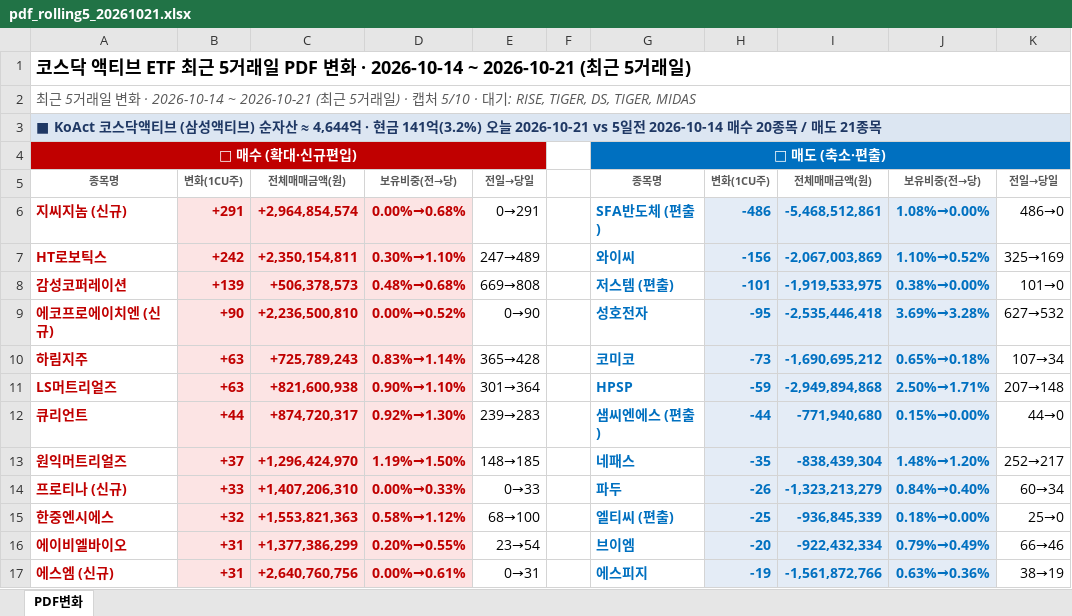
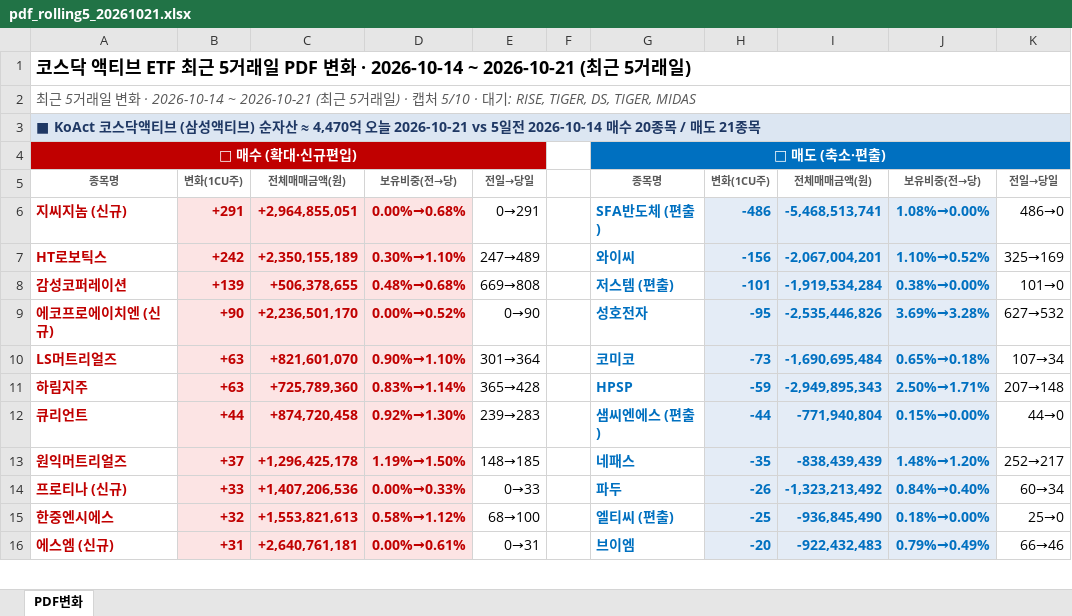
Before and after one commit to unrevr15/etf-reports, an Excel workbook: reports/pdf_rolling5_20261021.xlsx, sheet PDF변화, drawn as a sheet; only a part is shown; values as stored, in another font and other column widths than the file's, no borders; removed rows and columns are numbered as before the commit, all else as after; the diff covers the shown part only; the diff names each change by its address in the sheet, - before the commit and + after, or states it on an @@ line.

```diff
--- a/reports/pdf_rolling5_20261021.xlsx (sheet PDF변화)
+++ b/reports/pdf_rolling5_20261021.xlsx (sheet PDF변화)
-A3: …자산 ≈ 4,644억 · 현금 141억(3.2%) 오늘 2026-10-21…
+A3: …자산 ≈ 4,470억 오늘 2026-10-21…
-C6: +2,964,854,574
+C6: +2,964,855,051
-I6: -5,468,512,861
+I6: -5,468,513,741
-C7: +2,350,154,811
+C7: +2,350,155,189
-I7: -2,067,003,869
+I7: -2,067,004,201
-C8: +506,378,573
+C8: +506,378,655
-I8: -1,919,533,975
+I8: -1,919,534,284
-C9: +2,236,500,810
+C9: +2,236,501,170
-I9: -2,535,446,418
+I9: -2,535,446,826
-row 10: 하림지주 | +63 | +725,789,243 | 0.83%→1.14% | 365→428 |  | 코미코 | -73 | -1,690,695,212 | 0.65%→0.18% | 107→34
-C10: +821,600,938
+C10: +821,601,070
-G10: HPSP
+G10: 코미코
-H10: -59
+H10: -73
-I10: -2,949,894,868
+I10: -1,690,695,484
-J10: 2.50%→1.71%
+J10: 0.65%→0.18%
-K10: 207→148
+K10: 107→34
+row 11: 하림지주 | +63 | +725,789,360 | 0.83%→1.14% | 365→428 |  | HPSP | -59 | -2,949,895,343 | 2.50%→1.71% | 207→148
-C12: +874,720,317
+C12: +874,720,458
-I12: -771,940,680
+I12: -771,940,804
-C13: +1,296,424,970
+C13: +1,296,425,178
-I13: -838,439,304
+I13: -838,439,439
-C14: +1,407,206,310
+C14: +1,407,206,536
-I14: -1,323,213,279
+I14: -1,323,213,492
-C15: +1,553,821,363
+C15: +1,553,821,613
-I15: -936,845,339
+I15: -936,845,490
-row 16: 에이비엘바이오 | +31 | +1,377,386,299 | 0.20%→0.55% | 23→54 |  | 브이엠 | -20 | -922,432,334 | 0.79%→0.49% | 66→46
-C16: +2,640,760,756
+C16: +2,640,761,181
-G16: 에스피지
+G16: 브이엠
-H16: -19
+H16: -20
-I16: -1,561,872,766
+I16: -922,432,483
-J16: 0.63%→0.36%
+J16: 0.79%→0.49%
-K16: 38→19
+K16: 66→46
```
Also changed, not shown: 3 added rows, 2 removed rows and 88 edited cells elsewhere in this sheet, reports/pdf_change_20261021.xlsx, 2 other files.
